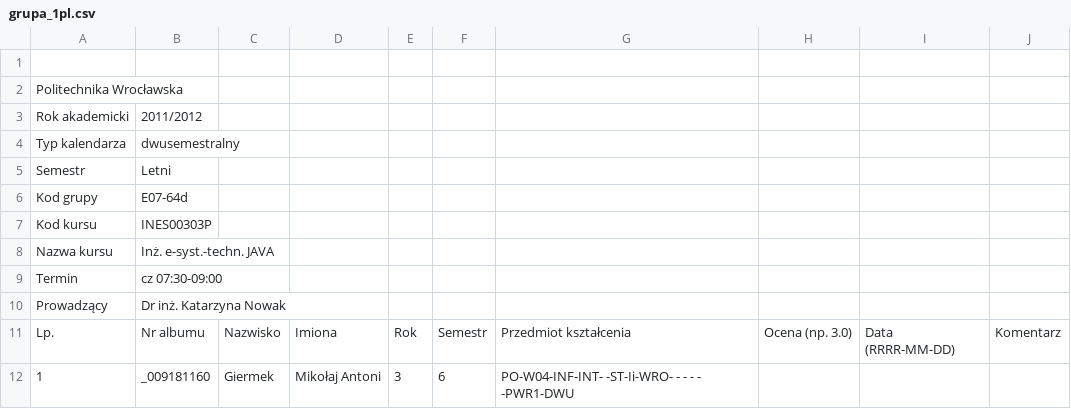
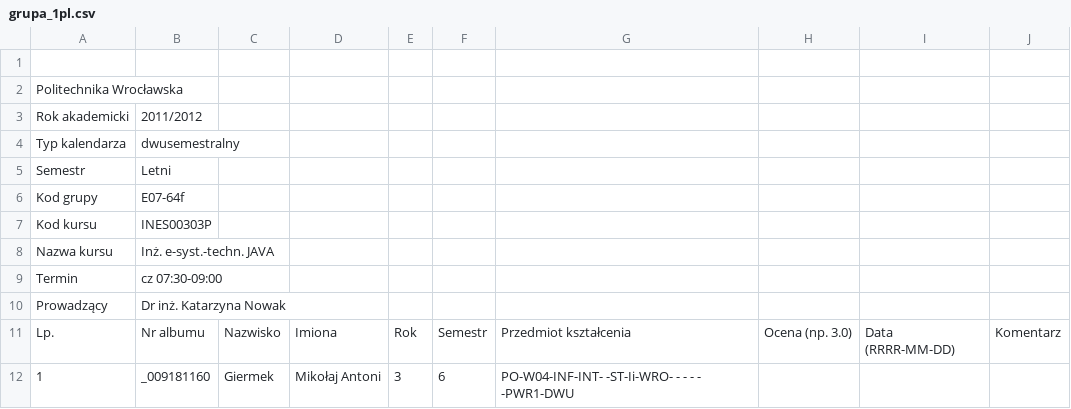
Before and after one commit to libera/projektyPWR, a CSV file: doc/grupa_1pl.csv, drawn as a sheet; only a part is shown.

```diff
--- a/doc/grupa_1pl.csv
+++ b/doc/grupa_1pl.csv
@@ -5,3 +5,3 @@ Typ kalendarza;dwusemestralny
 Semestr;Letni
-Kod grupy;E07-64d
+Kod grupy;E07-64f
 Kod kursu;INES00303P
```
Also changed, not shown: 3 other files.
